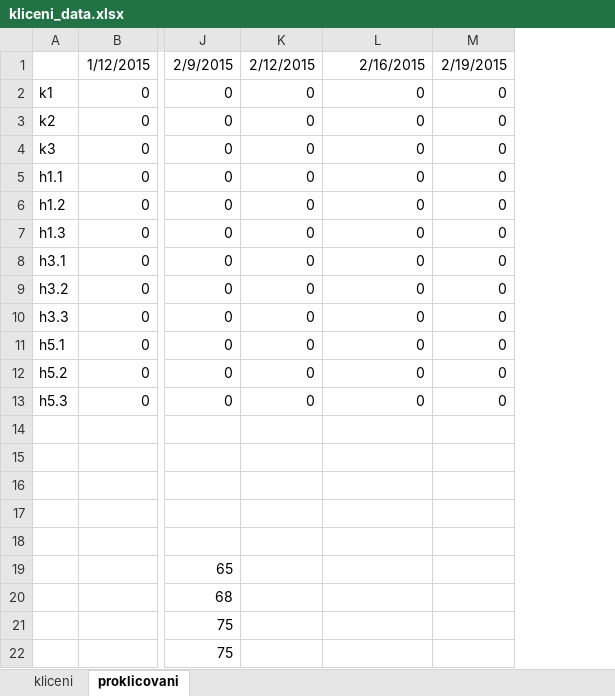
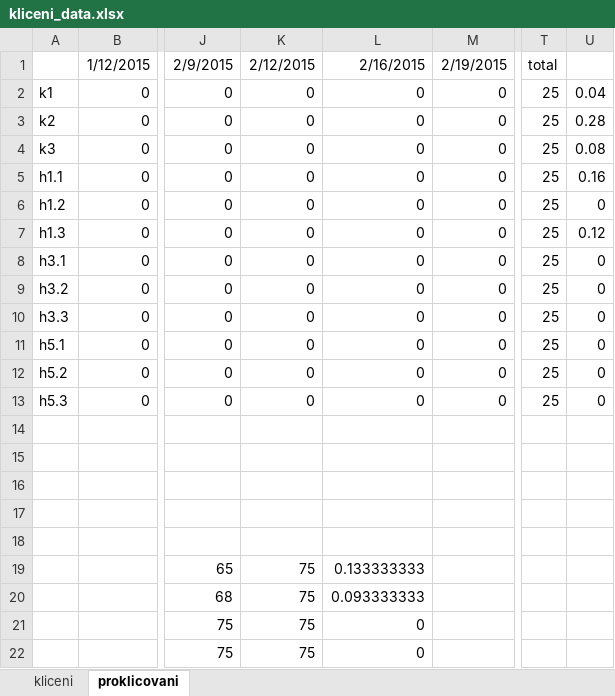
Before and after one commit to jakubecp/Littorella-uniflora, an Excel workbook: kliceni_data.xlsx, sheet proklicovani, drawn as a sheet; only a part is shown, gaps mark what is left out; values as stored, in another font and other column widths than the file's, no borders; the diff names each change by its address in the sheet, - before the commit and + after, or states it on an @@ line.

```diff
--- a/kliceni_data.xlsx (sheet proklicovani)
+++ b/kliceni_data.xlsx (sheet proklicovani)
+column T, rows 1-13: total | 25 | 25 | 25 | 25 | 25 | 25 | 25 | 25 | 25 | 25 | 25 | 25
+column U, rows 2-13: 0.04 | 0.28 | 0.08 | 0.16 | 0 | 0.12 | 0 | 0 | 0 | 0 | 0 | 0
-K19:K22: (empty)
+K19:K22: 75
-L19: (empty)
+L19: 0.133333333
-L20: (empty)
+L20: 0.093333333
-L21:L22: (empty)
+L21:L22: 0
```
Also changed, not shown: 2 other files.
